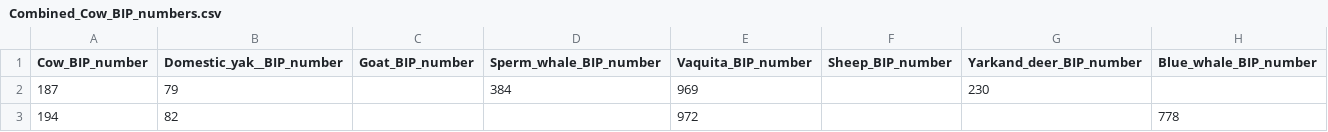
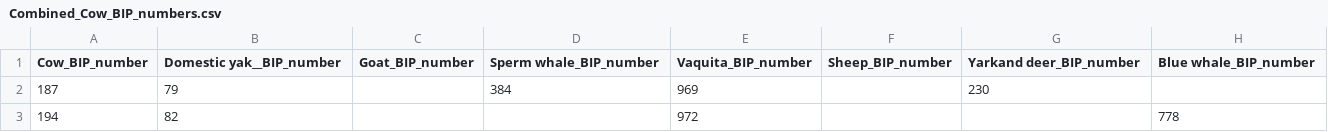
Before and after one commit to Kubilay-Meydan/Stage-M1, a CSV file: BIP orthologs/Cattle/Combined_Cow_BIP_numbers.csv, drawn as a sheet; only a part is shown.

```diff
--- a/BIP orthologs/Cattle/Combined_Cow_BIP_numbers.csv
+++ b/BIP orthologs/Cattle/Combined_Cow_BIP_numbers.csv
@@ -1,2 +1,2 @@
-Cow_BIP_number,Domestic_yak__BIP_number,Goat_BIP_number,Sperm_whale_BIP_number,Vaquita_BIP_number,Sheep_BIP_number,Yarkand_deer_BIP_number,Blue_whale_BIP_number
+Cow_BIP_number,Domestic yak__BIP_number,Goat_BIP_number,Sperm whale_BIP_number,Vaquita_BIP_number,Sheep_BIP_number,Yarkand deer_BIP_number,Blue whale_BIP_number
 187,79,,384,969,,230,
```
Also changed, not shown: BIP orthologs/Birds/Combined_Chicken_BIP_numbers.csv, BIP orthologs/Mice/Combined_Mouse_BIP_numbers.csv, 11 other files.
